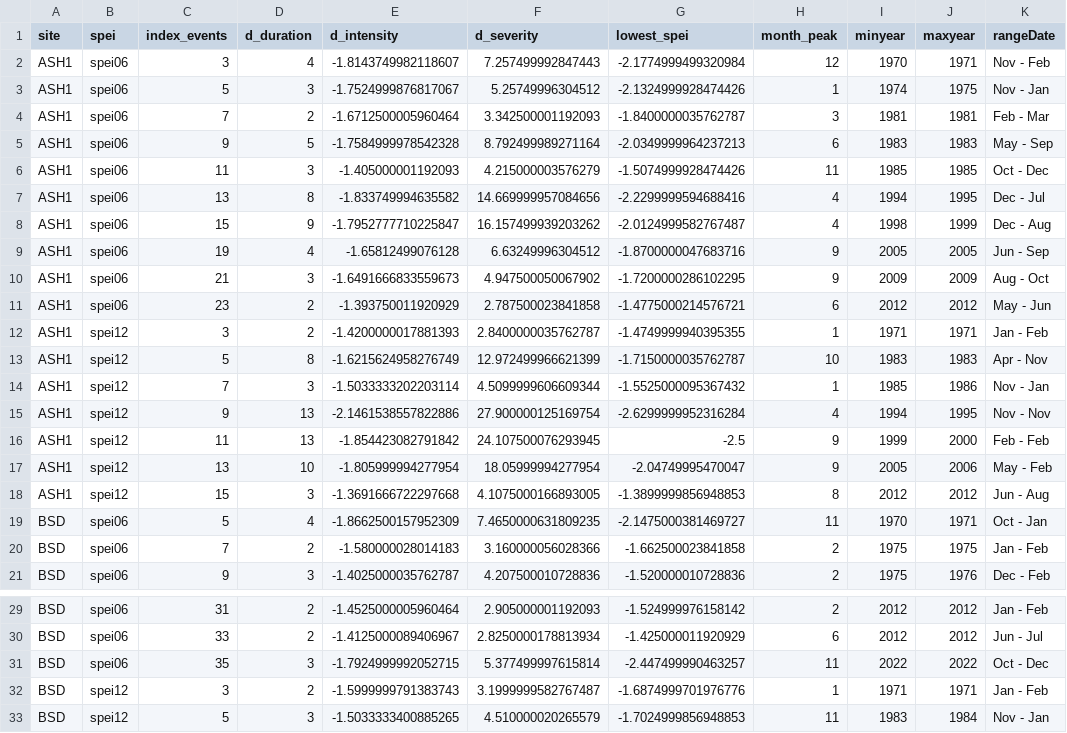
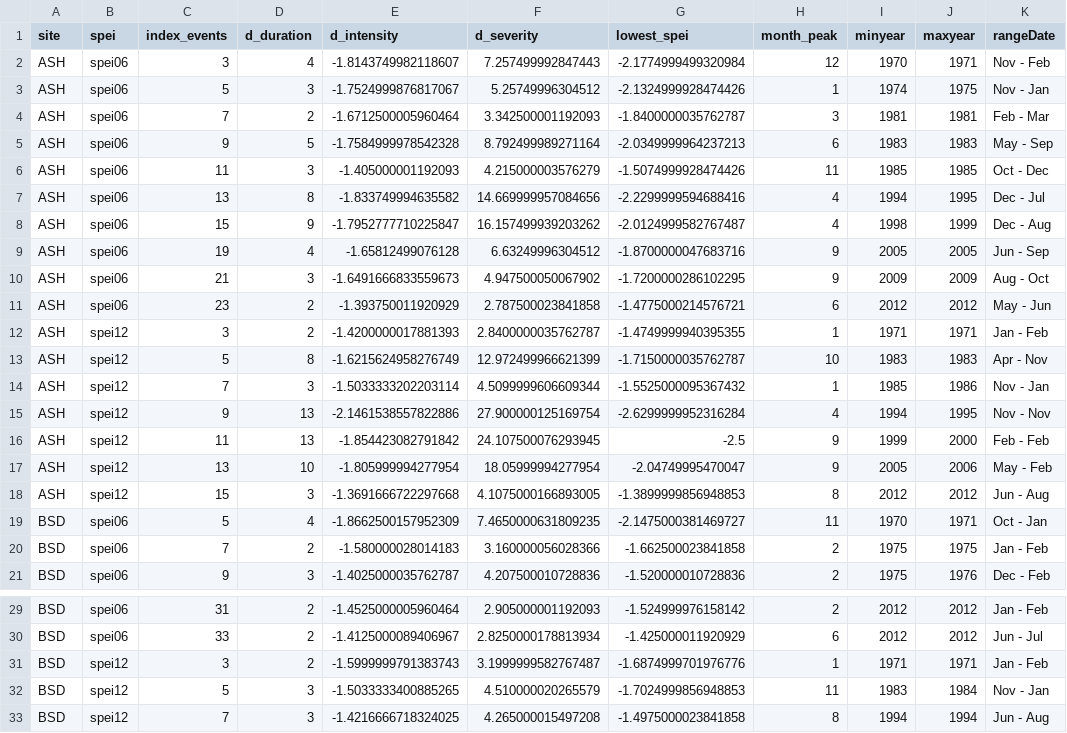
Before and after one commit to ajpelu/ms_pinus_avlasa, a CSV file: data/spei_events.csv, drawn as a sheet; only a part is shown, gaps mark what is left out; the shorter side is filled out with more unchanged rows.

```diff
--- a/data/spei_events.csv
+++ b/data/spei_events.csv
@@ -1,19 +1,19 @@
 site,spei,index_events,d_duration,d_intensity,d_severity,lowest_spei,month_peak,minyear,maxyear,rangeDate
-ASH1,spei06,3,4,-1.8143749982118607,7.257499992847443,-2.1774999499320984,12,1970,1971,Nov - Feb
-ASH1,spei06,5,3,-1.7524999876817067,5.25749996304512,-2.1324999928474426,1,1974,1975,Nov - Jan
-ASH1,spei06,7,2,-1.6712500005960464,3.342500001192093,-1.8400000035762787,3,1981,1981,Feb - Mar
-ASH1,spei06,9,5,-1.7584999978542328,8.792499989271164,-2.0349999964237213,6,1983,1983,May - Sep
-ASH1,spei06,11,3,-1.405000001192093,4.215000003576279,-1.5074999928474426,11,1985,1985,Oct - Dec
-ASH1,spei06,13,8,-1.833749994635582,14.669999957084656,-2.2299999594688416,4,1994,1995,Dec - Jul
-ASH1,spei06,15,9,-1.7952777710225847,16.157499939203262,-2.0124999582767487,4,1998,1999,Dec - Aug
-ASH1,spei06,19,4,-1.65812499076128,6.63249996304512,-1.8700000047683716,9,2005,2005,Jun - Sep
-ASH1,spei06,21,3,-1.6491666833559673,4.947500050067902,-1.7200000286102295,9,2009,2009,Aug - Oct
-ASH1,spei06,23,2,-1.393750011920929,2.787500023841858,-1.4775000214576721,6,2012,2012,May - Jun
-ASH1,spei12,3,2,-1.4200000017881393,2.8400000035762787,-1.4749999940395355,1,1971,1971,Jan - Feb
-ASH1,spei12,5,8,-1.6215624958276749,12.972499966621399,-1.7150000035762787,10,1983,1983,Apr - Nov
-ASH1,spei12,7,3,-1.5033333202203114,4.5099999606609344,-1.5525000095367432,1,1985,1986,Nov - Jan
-ASH1,spei12,9,13,-2.1461538557822886,27.900000125169754,-2.6299999952316284,4,1994,1995,Nov - Nov
-ASH1,spei12,11,13,-1.854423082791842,24.107500076293945,-2.5,9,1999,2000,Feb - Feb
-ASH1,spei12,13,10,-1.805999994277954,18.05999994277954,-2.04749995470047,9,2005,2006,May - Feb
-ASH1,spei12,15,3,-1.3691666722297668,4.1075000166893005,-1.3899999856948853,8,2012,2012,Jun - Aug
+ASH,spei06,3,4,-1.8143749982118607,7.257499992847443,-2.1774999499320984,12,1970,1971,Nov - Feb
+ASH,spei06,5,3,-1.7524999876817067,5.25749996304512,-2.1324999928474426,1,1974,1975,Nov - Jan
+ASH,spei06,7,2,-1.6712500005960464,3.342500001192093,-1.8400000035762787,3,1981,1981,Feb - Mar
+ASH,spei06,9,5,-1.7584999978542328,8.792499989271164,-2.0349999964237213,6,1983,1983,May - Sep
+ASH,spei06,11,3,-1.405000001192093,4.215000003576279,-1.5074999928474426,11,1985,1985,Oct - Dec
+ASH,spei06,13,8,-1.833749994635582,14.669999957084656,-2.2299999594688416,4,1994,1995,Dec - Jul
+ASH,spei06,15,9,-1.7952777710225847,16.157499939203262,-2.0124999582767487,4,1998,1999,Dec - Aug
+ASH,spei06,19,4,-1.65812499076128,6.63249996304512,-1.8700000047683716,9,2005,2005,Jun - Sep
+ASH,spei06,21,3,-1.6491666833559673,4.947500050067902,-1.7200000286102295,9,2009,2009,Aug - Oct
+ASH,spei06,23,2,-1.393750011920929,2.787500023841858,-1.4775000214576721,6,2012,2012,May - Jun
+ASH,spei12,3,2,-1.4200000017881393,2.8400000035762787,-1.4749999940395355,1,1971,1971,Jan - Feb
+ASH,spei12,5,8,-1.6215624958276749,12.972499966621399,-1.7150000035762787,10,1983,1983,Apr - Nov
+ASH,spei12,7,3,-1.5033333202203114,4.5099999606609344,-1.5525000095367432,1,1985,1986,Nov - Jan
+ASH,spei12,9,13,-2.1461538557822886,27.900000125169754,-2.6299999952316284,4,1994,1995,Nov - Nov
+ASH,spei12,11,13,-1.854423082791842,24.107500076293945,-2.5,9,1999,2000,Feb - Feb
+ASH,spei12,13,10,-1.805999994277954,18.05999994277954,-2.04749995470047,9,2005,2006,May - Feb
+ASH,spei12,15,3,-1.3691666722297668,4.1075000166893005,-1.3899999856948853,8,2012,2012,Jun - Aug
 BSD,spei06,5,4,-1.8662500157952309,7.4650000631809235,-2.1475000381469727,11,1970,1971,Oct - Jan
@@ -30,3 +30,2 @@ BSD,spei06,31,2,-1.4525000005960464,2.905000001192093,-1.524999976158142,2,2012,
 BSD,spei06,33,2,-1.4125000089406967,2.8250000178813934,-1.425000011920929,6,2012,2012,Jun - Jul
-BSD,spei06,35,3,-1.7924999992052715,5.377499997615814,-2.447499990463257,11,2022,2022,Oct - Dec
 BSD,spei12,3,2,-1.5999999791383743,3.1999999582767487,-1.6874999701976776,1,1971,1971,Jan - Feb
```
Also changed, not shown: 1 other file.
